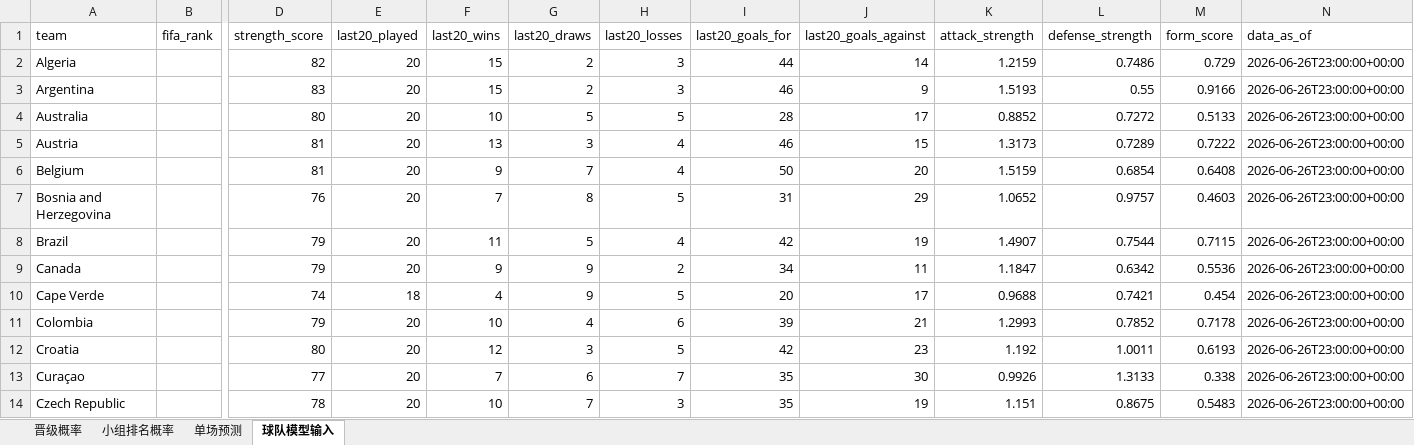
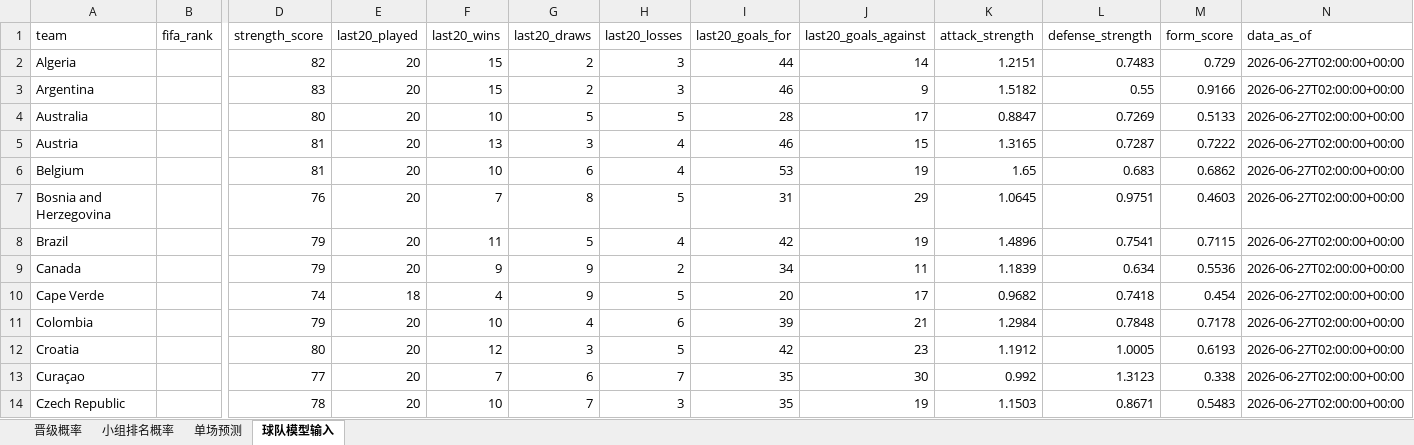
Before and after one commit to zhaojinwen2023-oss/World-Cup-2026, an Excel workbook: worldcup-schedule/output/worldcup_prediction_model.xlsx, sheet 球队模型输入, drawn as a sheet; only a part is shown, gaps mark what is left out; values as stored, in another font and other column widths than the file's, no borders; the diff covers the shown part only; the diff names each change by its address in the sheet, - before the commit and + after, or states it on an @@ line.

```diff
--- a/worldcup-schedule/output/worldcup_prediction_model.xlsx (sheet 球队模型输入)
+++ b/worldcup-schedule/output/worldcup_prediction_model.xlsx (sheet 球队模型输入)
-K2 (attack_strength): 1.2159
+K2 (attack_strength): 1.2151
-L2 (defense_strength): 0.7486
+L2 (defense_strength): 0.7483
-N2:N14 (data_as_of): 2026-06-26T23:00:00+00:00
+N2:N14 (data_as_of): 2026-06-27T02:00:00+00:00
-K3 (attack_strength): 1.5193
+K3 (attack_strength): 1.5182
-K4 (attack_strength): 0.8852
+K4 (attack_strength): 0.8847
-L4 (defense_strength): 0.7272
+L4 (defense_strength): 0.7269
-K5 (attack_strength): 1.3173
+K5 (attack_strength): 1.3165
-L5 (defense_strength): 0.7289
+L5 (defense_strength): 0.7287
-F6 (last20_wins): 9
+F6 (last20_wins): 10
-G6 (last20_draws): 7
+G6 (last20_draws): 6
-I6 (last20_goals_for): 50
+I6 (last20_goals_for): 53
-J6 (last20_goals_against): 20
+J6 (last20_goals_against): 19
-K6 (attack_strength): 1.5159
+K6 (attack_strength): 1.65
-L6 (defense_strength): 0.6854
+L6 (defense_strength): 0.683
-M6 (form_score): 0.6408
+M6 (form_score): 0.6862
-K7 (attack_strength): 1.0652
+K7 (attack_strength): 1.0645
-L7 (defense_strength): 0.9757
+L7 (defense_strength): 0.9751
-K8 (attack_strength): 1.4907
+K8 (attack_strength): 1.4896
-L8 (defense_strength): 0.7544
+L8 (defense_strength): 0.7541
-K9 (attack_strength): 1.1847
+K9 (attack_strength): 1.1839
-L9 (defense_strength): 0.6342
+L9 (defense_strength): 0.634
-K10 (attack_strength): 0.9688
+K10 (attack_strength): 0.9682
-L10 (defense_strength): 0.7421
+L10 (defense_strength): 0.7418
-K11 (attack_strength): 1.2993
+K11 (attack_strength): 1.2984
-L11 (defense_strength): 0.7852
+L11 (defense_strength): 0.7848
-K12 (attack_strength): 1.192
+K12 (attack_strength): 1.1912
-L12 (defense_strength): 1.0011
+L12 (defense_strength): 1.0005
-K13 (attack_strength): 0.9926
+K13 (attack_strength): 0.992
-L13 (defense_strength): 1.3133
+L13 (defense_strength): 1.3123
-K14 (attack_strength): 1.151
+K14 (attack_strength): 1.1503
-L14 (defense_strength): 0.8675
+L14 (defense_strength): 0.8671
```
Also changed, not shown: 113 edited cells elsewhere in this sheet, sheet 晋级概率, sheet 小组排名概率, sheet 单场预测, worldcup-schedule/output/worldcup_2026_schedule.xlsx, 12 other files.
